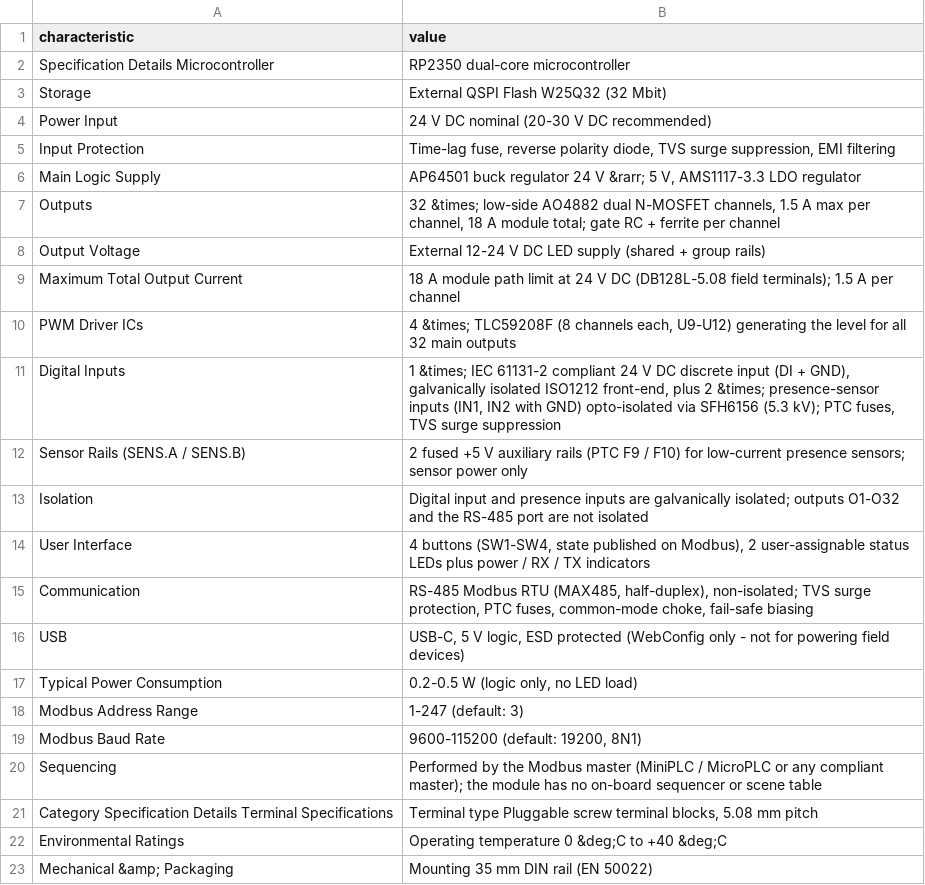
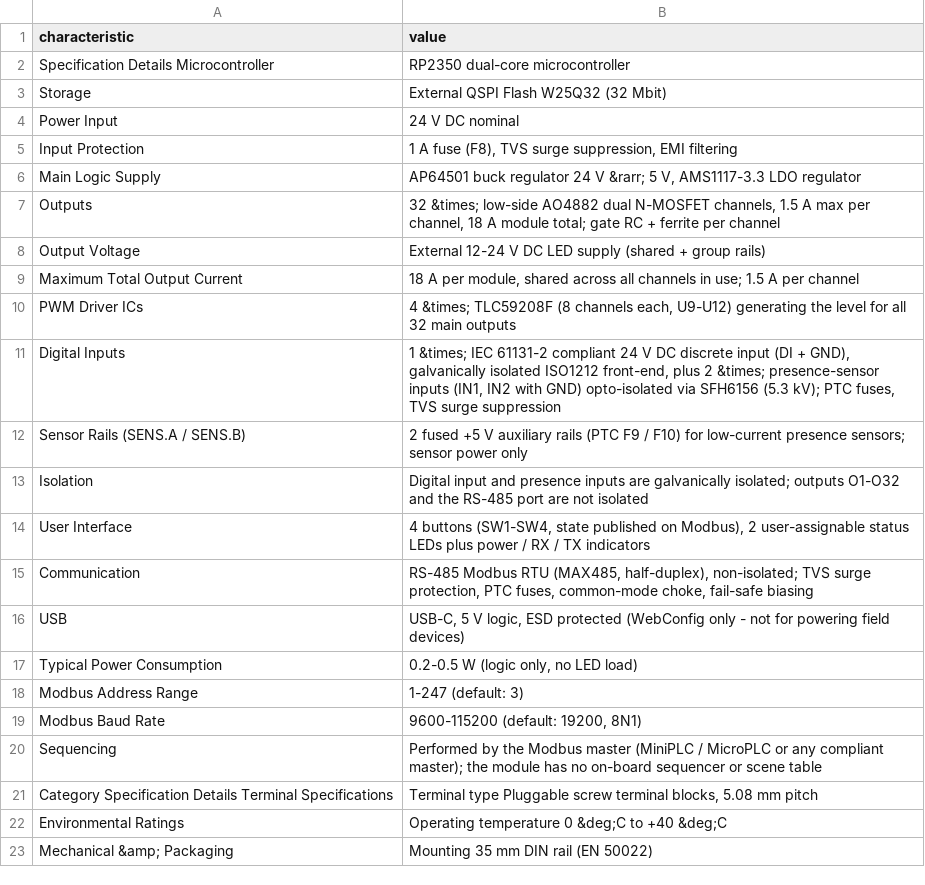
Before and after one commit to isystemsautomation/homemaster-dev, a CSV file: partner-kit/STR-3221-R1/specs.csv, drawn as a sheet.

```diff
--- a/partner-kit/STR-3221-R1/specs.csv
+++ b/partner-kit/STR-3221-R1/specs.csv
@@ -3,4 +3,4 @@ Specification Details Microcontroller,RP2350 dual-core microcontroller
 Storage,External QSPI Flash W25Q32 (32 Mbit)
-Power Input,24 V DC nominal (20-30 V DC recommended)
-Input Protection,"Time-lag fuse, reverse polarity diode, TVS surge suppression, EMI filtering"
+Power Input,24 V DC nominal
+Input Protection,"1 A fuse (F8), TVS surge suppression, EMI filtering"
 Main Logic Supply,"AP64501 buck regulator 24 V &rarr; 5 V, AMS1117-3.3 LDO regulator"
@@ -8,3 +8,3 @@ Outputs,"32 &times; low-side AO4882 dual N-MOSFET channels, 1.5 A max per channe
 Output Voltage,External 12-24 V DC LED supply (shared + group rails)
-Maximum Total Output Current,18 A module path limit at 24 V DC (DB128L-5.08 field terminals); 1.5 A per channel
+Maximum Total Output Current,"18 A per module, shared across all channels in use; 1.5 A per channel"
 PWM Driver ICs,"4 &times; TLC59208F (8 channels each, U9-U12) generating the level for all 32 main outputs"
```
Also changed, not shown: 5 other files.
